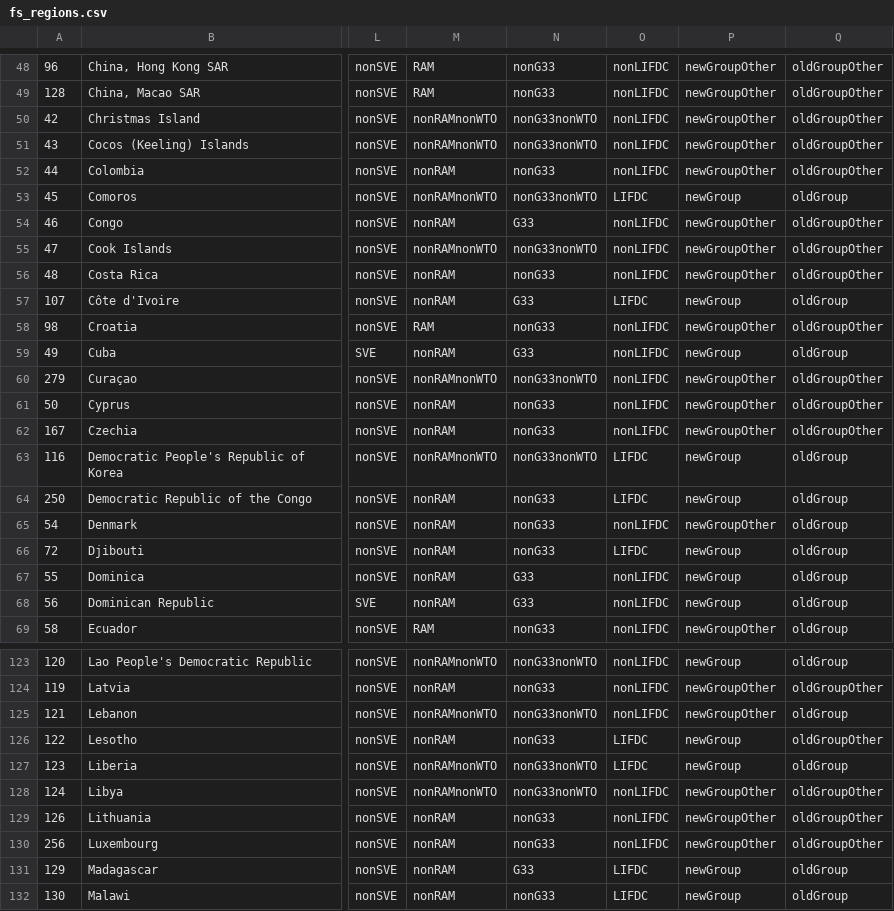
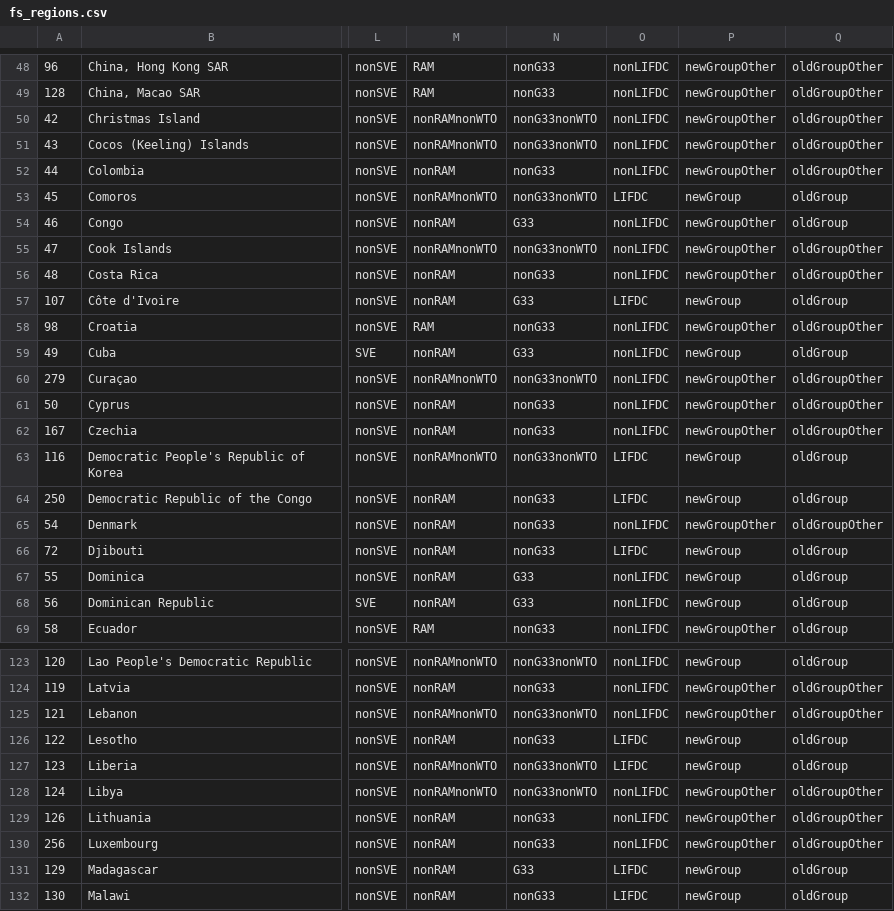
Before and after one commit to EBukin/tradeAnalysis-pack, a CSV file: inst/extdata/fs_regions.csv, drawn as a sheet; only a part is shown, gaps mark what is left out; the diff names each change by its address in the sheet, - before the commit and + after, or states it on an @@ line.

```diff
--- a/inst/extdata/fs_regions.csv
+++ b/inst/extdata/fs_regions.csv
-Q54: oldGroupOther
+Q54: oldGroup
-Q65: oldGroup
+Q65: oldGroupOther
-Q125: oldGroup
+Q125: oldGroupOther
-Q126: oldGroupOther
+Q126: oldGroup
```
Also changed, not shown: 1 other file.
